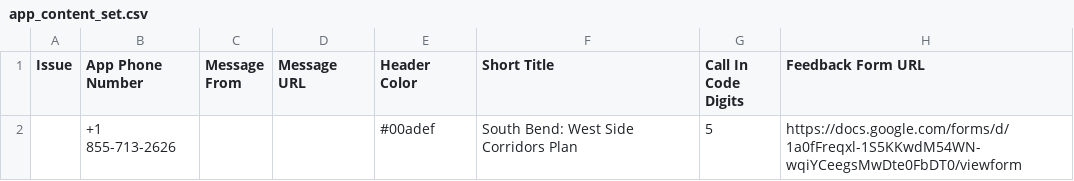
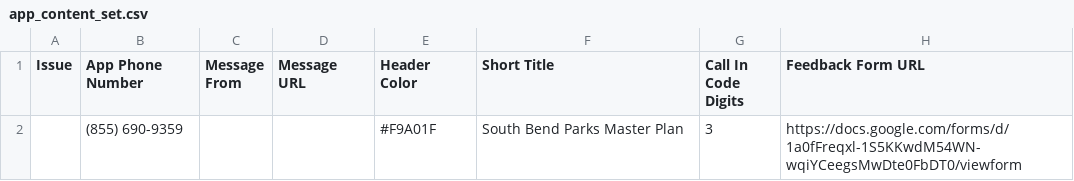
Before and after one commit to postcode/cityvoice, a CSV file: data/app_content_set.csv, drawn as a sheet.

Commit message:
Change up the copy and config data.

```diff
--- a/data/app_content_set.csv
+++ b/data/app_content_set.csv
@@ -1,2 +1,2 @@
 Issue,App Phone Number,Message From,Message URL,Header Color,Short Title,Call In Code Digits,Feedback Form URL
-"",+1 855-713-2626,"","",#00adef,South Bend: West Side Corridors Plan,5,"https://docs.google.com/forms/d/1a0fFreqxl-1S5KKwdM54WN-wqiYCeegsMwDte0FbDT0/viewform"
+"",(855) 690-9359,"","",#F9A01F,South Bend Parks Master Plan,3,"https://docs.google.com/forms/d/1a0fFreqxl-1S5KKwdM54WN-wqiYCeegsMwDte0FbDT0/viewform"
```
Also changed, not shown: 3 other files.
